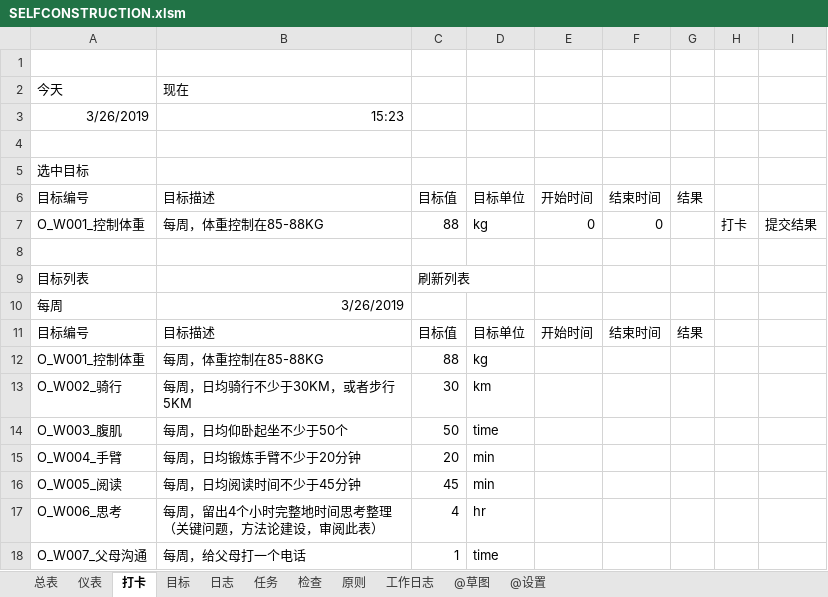
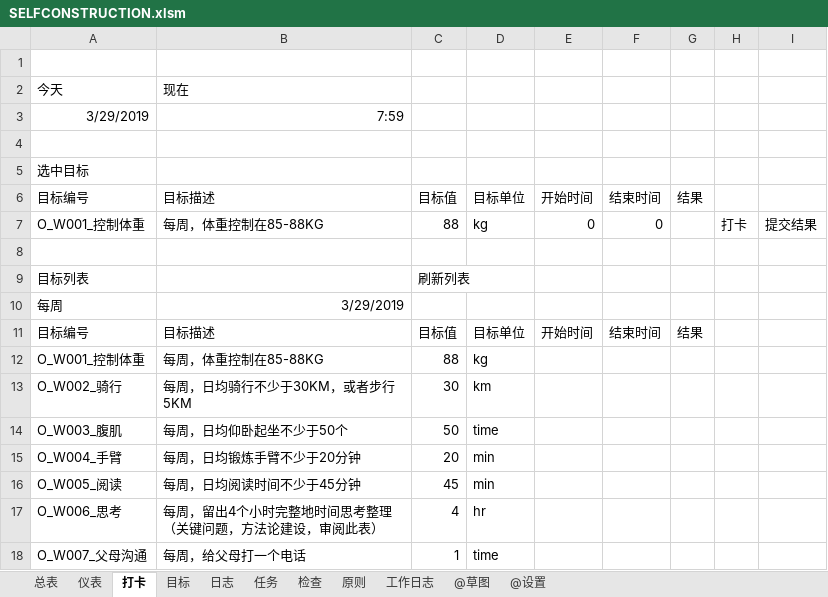
Before and after one commit to MrGangMa/ExcelProjects, an Excel workbook: SELFCONSTRUCTION.xlsm, sheet 打卡, drawn as a sheet; values as stored, in another font and other column widths than the file's, no borders; table styles not drawn; removed rows and columns are numbered as before the commit, all else as after; the diff names each change by its address in the sheet, - before the commit and + after, or states it on an @@ line.

```diff
--- a/SELFCONSTRUCTION.xlsm (sheet 打卡)
+++ b/SELFCONSTRUCTION.xlsm (sheet 打卡)
-row 3: 3/26/2019 | 15:23
+row 3: 3/29/2019 | 7:59
-B10: 3/26/2019
+B10: 3/29/2019
```
Also changed, not shown: sheet 工作日志, sheet 任务, sheet 检查, sheet 日志, hidden cells, 数学计算游戏-曈曈.xlsm, 马佳樱小账本.xlsx.
